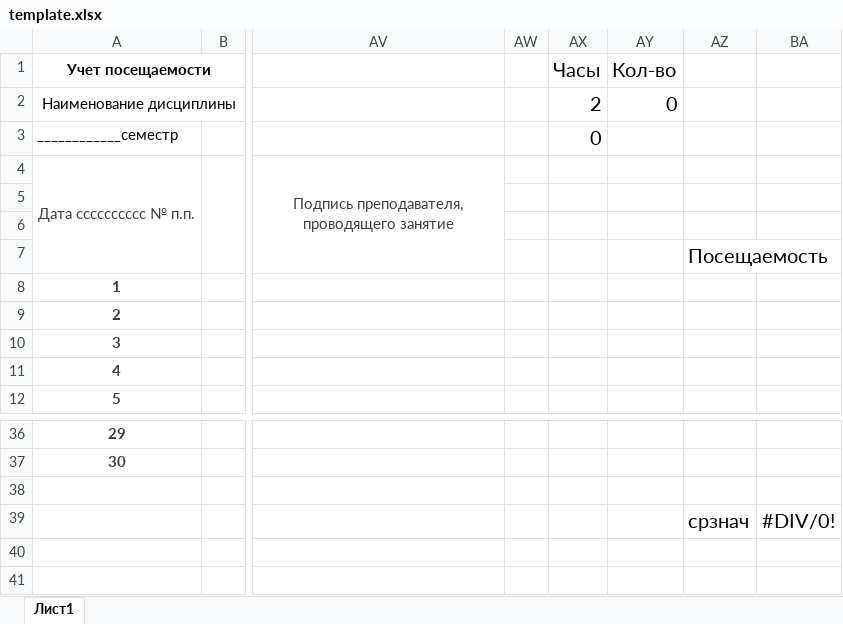
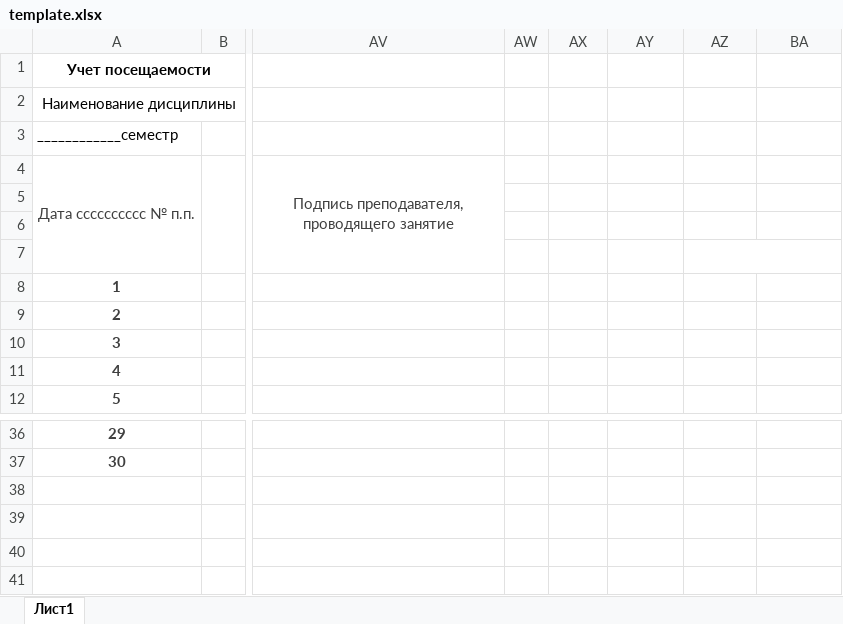
Before and after one commit to alexmelk/Eljur, an Excel workbook: Eljur/template.xlsx, sheet Лист1, drawn as a sheet; only a part is shown, gaps mark what is left out; values as stored, in another font and other column widths than the file's, no borders; the diff names each change by its address in the sheet, - before the commit and + after, or states it on an @@ line.

```diff
--- a/Eljur/template.xlsx (sheet Лист1)
+++ b/Eljur/template.xlsx (sheet Лист1)
-AX1:AY2 text colour: black
+AX1:AY2 text colour: #FFFFFF
-AX3 text colour: black
+AX3 text colour: #FFFFFF
-AZ7 text colour: black
+AZ7 text colour: #FFFFFF
-AZ39:BA39 text colour: black
+AZ39:BA39 text colour: #FFFFFF
```
Also changed, not shown: Eljur/file.xlsx, 5 other files.
